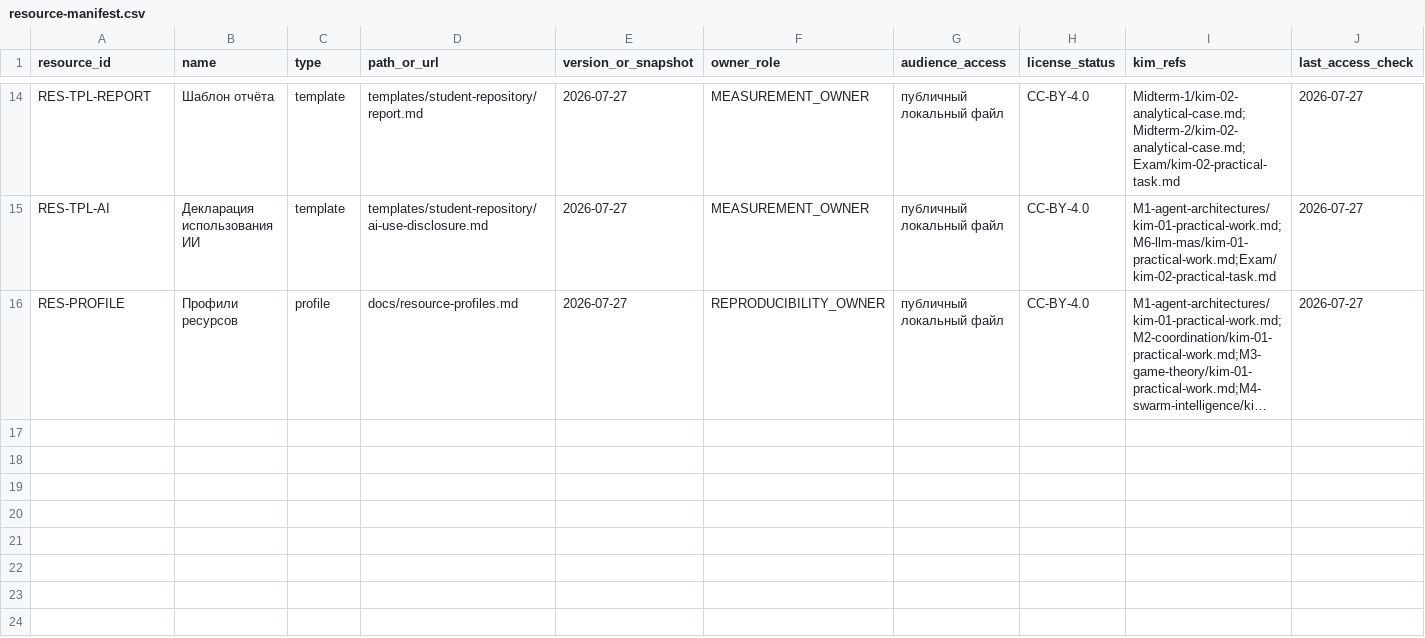
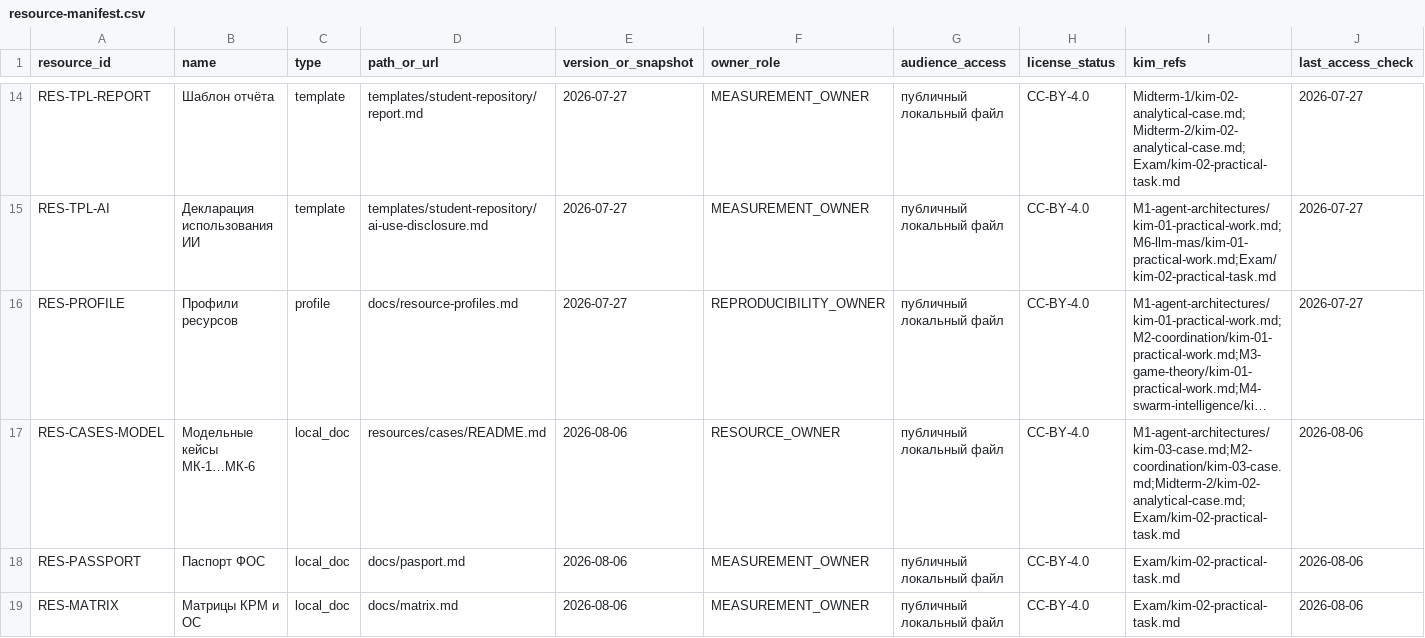
Before and after one commit to Alex-vyatsu/fos-multi-agent-systems, a CSV file: data/resource-manifest.csv, drawn as a sheet; only a part is shown, gaps mark what is left out; long unchanged cells end in …; rows hold the shown columns only; the diff names each change by its address in the sheet, - before the commit and + after, or states it on an @@ line.

Commit message:
Add FOS passport, model cases, and close organizational readiness gaps.
Document measurement matrices and CC BY legal text, publish open case catalog, assign release roles, and verify external resource links.

```diff
--- a/data/resource-manifest.csv
+++ b/data/resource-manifest.csv
+row 17: RES-CASES-MODEL | Модельные кейсы МК-1…МК-6 | local_doc | resources/cases/README.md | 2026-08-06 | RESOURCE_OWNER | публичный локальный файл | CC-BY-4.0 | M1-agent-architectures/kim-03-case.md;M2-coordination/kim-03-case.md;Midterm-2/kim-02-analytical-case.md;Exam/kim-02-practical-task.md | 2026-08-06
+row 18: RES-PASSPORT | Паспорт ФОС | local_doc | docs/pasport.md | 2026-08-06 | MEASUREMENT_OWNER | публичный локальный файл | CC-BY-4.0 | Exam/kim-02-practical-task.md | 2026-08-06
+row 19: RES-MATRIX | Матрицы КРМ и ОС | local_doc | docs/matrix.md | 2026-08-06 | MEASUREMENT_OWNER | публичный локальный файл | CC-BY-4.0 | Exam/kim-02-practical-task.md | 2026-08-06
```
Also changed, not shown: 26 other files.
